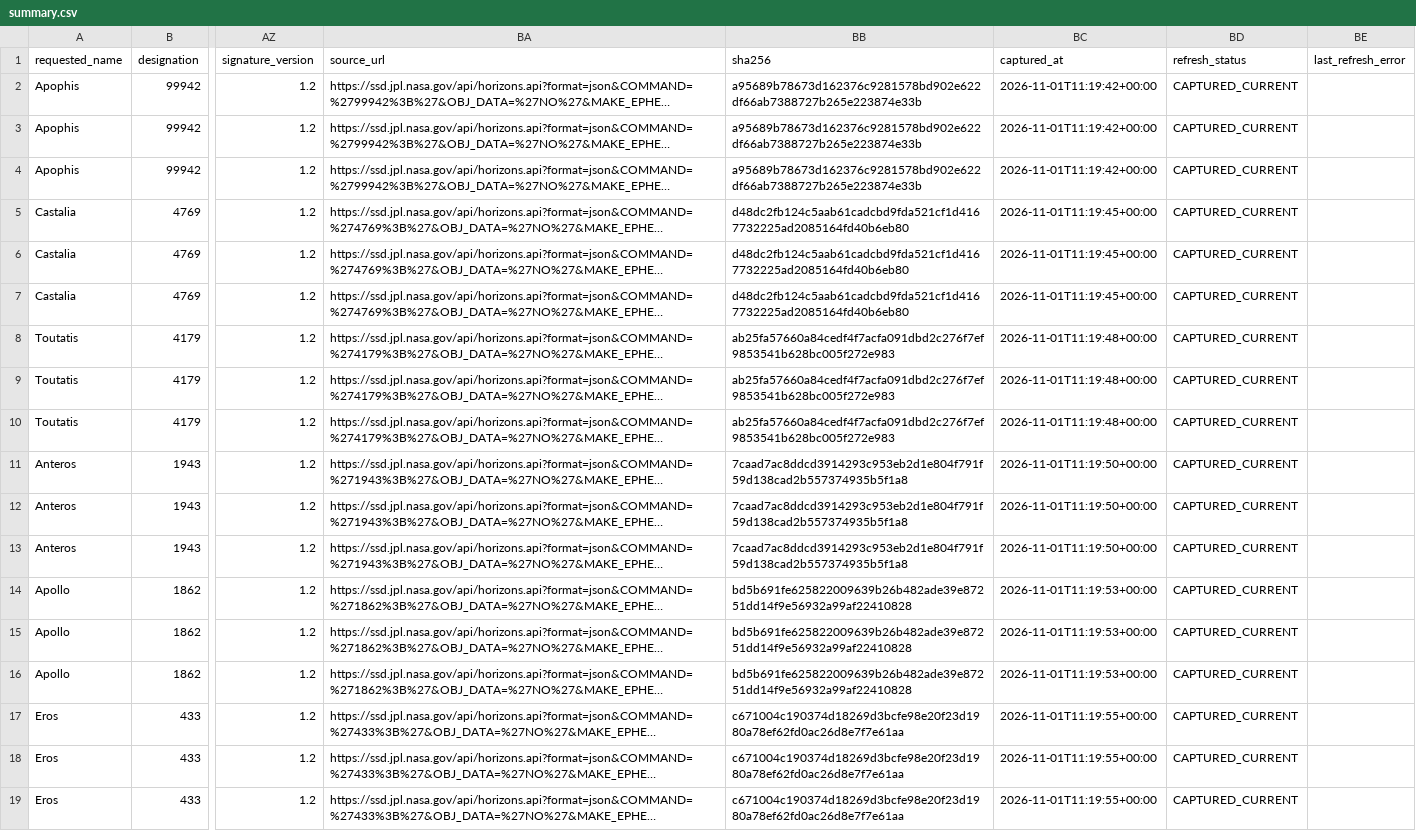
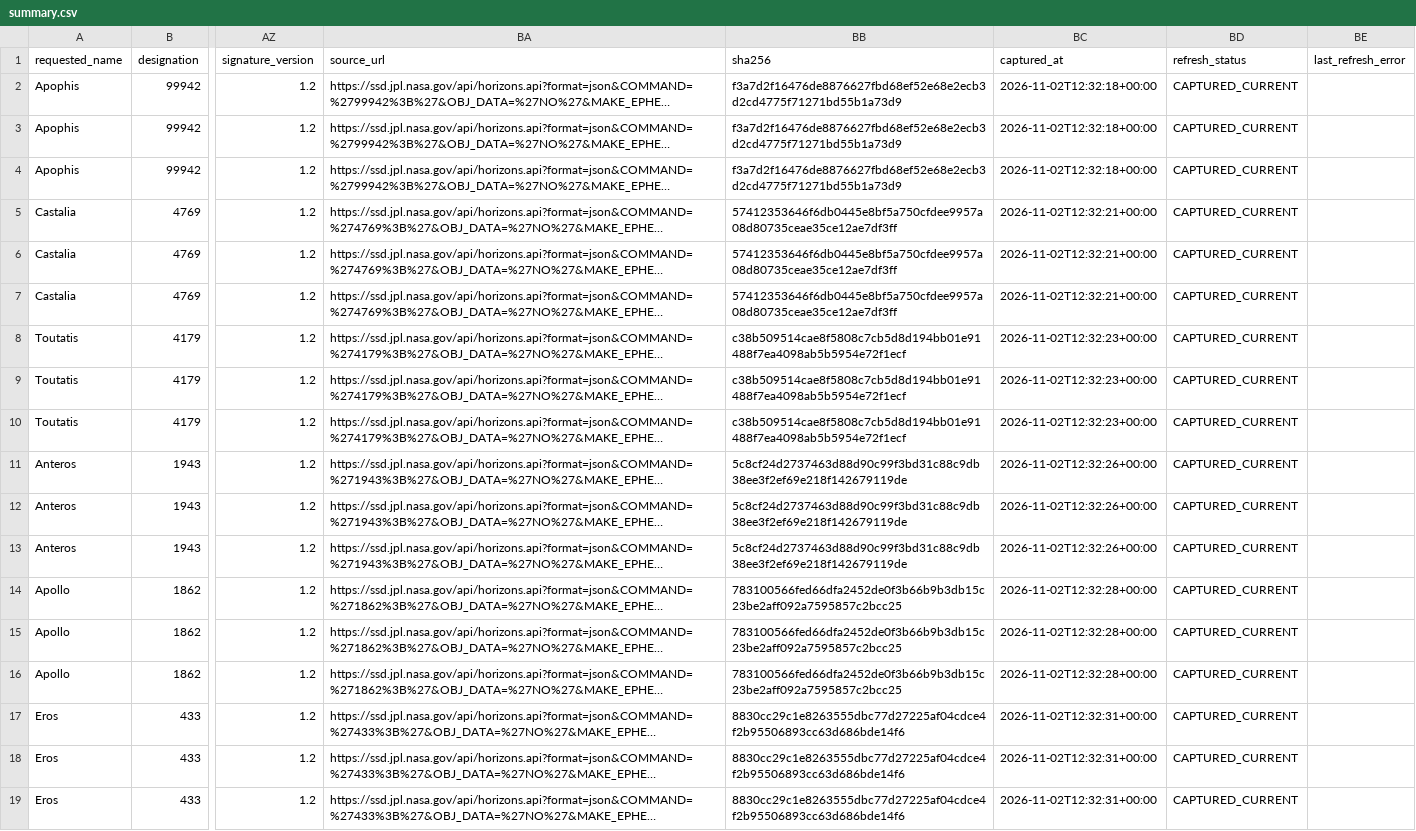
Before and after one commit to achillesromer-coder/Data, a CSV file: data/jpl/horizons/latest/summary.csv, drawn as a sheet; only a part is shown, gaps mark what is left out; long unchanged cells end in …; the diff names each change by its address in the sheet, - before the commit and + after, or states it on an @@ line.

```diff
--- a/data/jpl/horizons/latest/summary.csv
+++ b/data/jpl/horizons/latest/summary.csv
-BB2:BB4 (sha256): a95689b78673d162376c9281578bd902e622df66ab7388727b265e223874e33b
+BB2:BB4 (sha256): f3a7d2f16476de8876627fbd68ef52e68e2ecb3d2cd4775f71271bd55b1a73d9
-BC2:BC4 (captured_at): 2026-11-01T11:19:42+00:00
+BC2:BC4 (captured_at): 2026-11-02T12:32:18+00:00
-BB5:BB7 (sha256): d48dc2fb124c5aab61cadcbd9fda521cf1d4167732225ad2085164fd40b6eb80
+BB5:BB7 (sha256): 57412353646f6db0445e8bf5a750cfdee9957a08d80735ceae35ce12ae7df3ff
-BC5:BC7 (captured_at): 2026-11-01T11:19:45+00:00
+BC5:BC7 (captured_at): 2026-11-02T12:32:21+00:00
-BB8:BB10 (sha256): ab25fa57660a84cedf4f7acfa091dbd2c276f7ef9853541b628bc005f272e983
+BB8:BB10 (sha256): c38b509514cae8f5808c7cb5d8d194bb01e91488f7ea4098ab5b5954e72f1ecf
-BC8:BC10 (captured_at): 2026-11-01T11:19:48+00:00
+BC8:BC10 (captured_at): 2026-11-02T12:32:23+00:00
-BB11:BB13 (sha256): 7caad7ac8ddcd3914293c953eb2d1e804f791f59d138cad2b557374935b5f1a8
+BB11:BB13 (sha256): 5c8cf24d2737463d88d90c99f3bd31c88c9db38ee3f2ef69e218f142679119de
-BC11:BC13 (captured_at): 2026-11-01T11:19:50+00:00
+BC11:BC13 (captured_at): 2026-11-02T12:32:26+00:00
-BB14:BB16 (sha256): bd5b691fe625822009639b26b482ade39e87251dd14f9e56932a99af22410828
+BB14:BB16 (sha256): 783100566fed66dfa2452de0f3b66b9b3db15c23be2aff092a7595857c2bcc25
-BC14:BC16 (captured_at): 2026-11-01T11:19:53+00:00
+BC14:BC16 (captured_at): 2026-11-02T12:32:28+00:00
-BB17:BB19 (sha256): c671004c190374d18269d3bcfe98e20f23d1980a78ef62fd0ac26d8e7f7e61aa
+BB17:BB19 (sha256): 8830cc29c1e8263555dbc77d27225af04cdce4f2b95506893cc63d686bde14f6
-BC17:BC19 (captured_at): 2026-11-01T11:19:55+00:00
+BC17:BC19 (captured_at): 2026-11-02T12:32:31+00:00
```
Also changed, not shown: data/jpl/horizons/uncertainty/latest/summary.csv, data/jpl/neighbours/horizons/latest/summary.csv, 47 other files.
